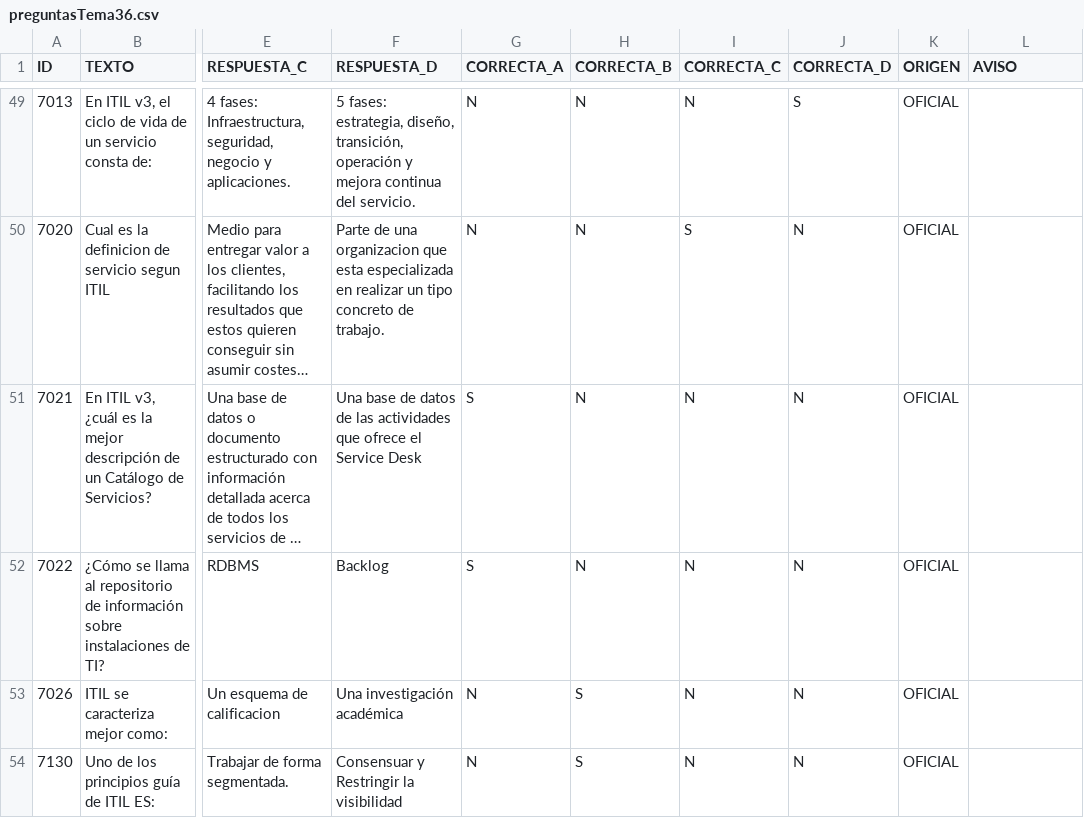
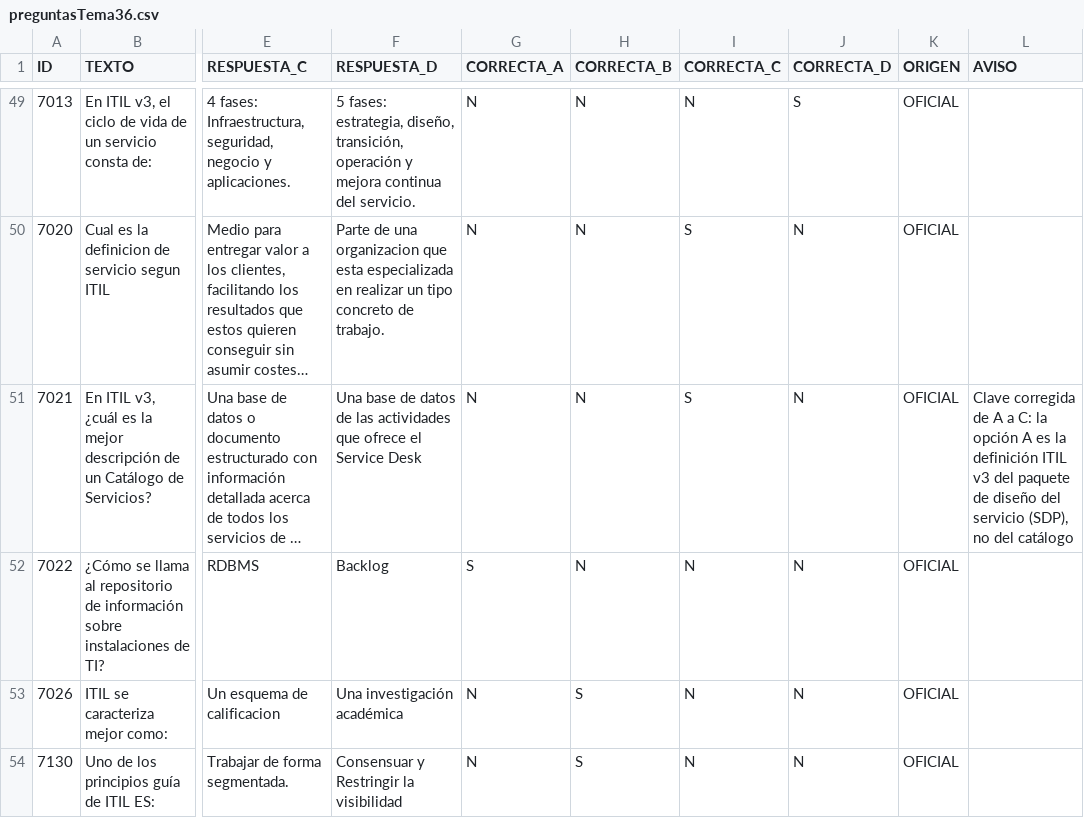
Before and after one commit to pedrovpt/ope2027, a CSV file: renovarTemas/preguntas/preguntasTema36.csv, drawn as a sheet; only a part is shown, gaps mark what is left out; long unchanged cells end in …; the diff names each change by its address in the sheet, - before the commit and + after, or states it on an @@ line.

```diff
--- a/renovarTemas/preguntas/preguntasTema36.csv
+++ b/renovarTemas/preguntas/preguntasTema36.csv
-G51 (CORRECTA_A): S
+G51 (CORRECTA_A): N
-I51 (CORRECTA_C): N
+I51 (CORRECTA_C): S
-L51 (AVISO): (empty)
+L51 (AVISO): Clave corregida de A a C: la opción A es la definición ITIL v3 del paquete de diseño del servicio (SDP), no del catálogo
```
Also changed, not shown: renovarTemas/estado.csv, renovarTemas/preguntas/preguntasTema32.csv, 6 other files.
